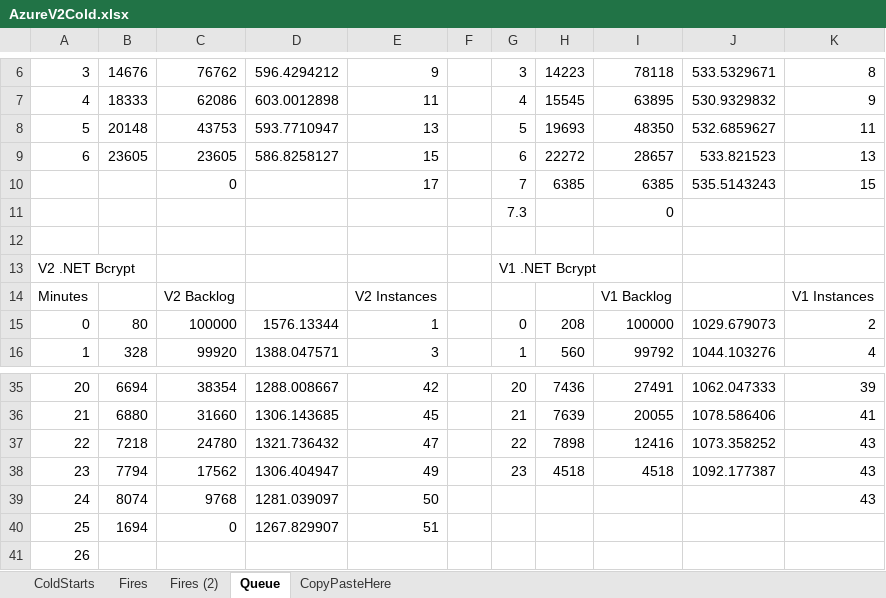
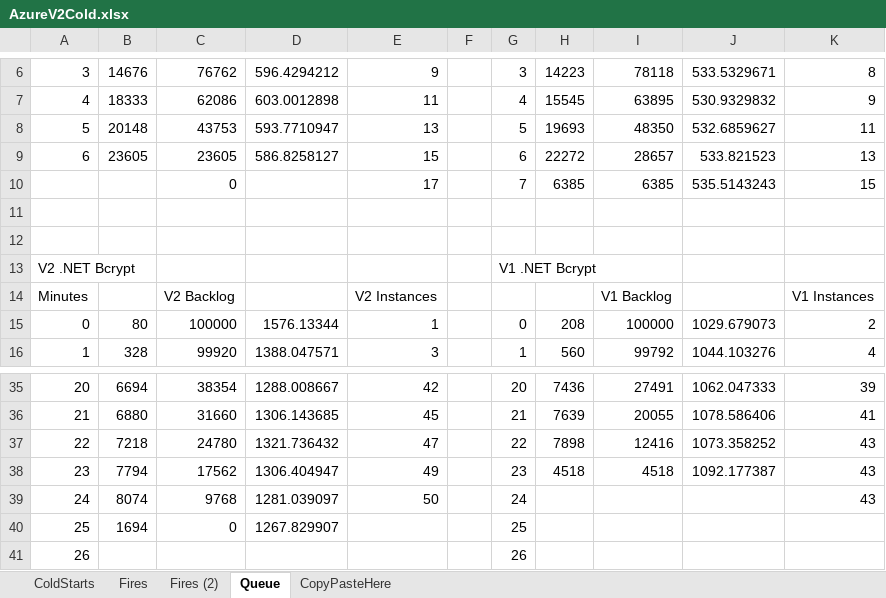
Before and after one commit to mikhailshilkov/mikhailio-docpad, an Excel workbook: src/documents/2018/10/azure-functions-v2-is-out-are-they-fast-now/AzureV2Cold.xlsx, sheet Queue, drawn as a sheet; only a part is shown, gaps mark what is left out; values as stored, in another font and other column widths than the file's, no borders; charts and pictures not drawn; the diff names each change by its address in the sheet, - before the commit and + after, or states it on an @@ line.

```diff
--- a/src/documents/2018/10/azure-functions-v2-is-out-are-they-fast-now/AzureV2Cold.xlsx (sheet Queue)
+++ b/src/documents/2018/10/azure-functions-v2-is-out-are-they-fast-now/AzureV2Cold.xlsx (sheet Queue)
-row 11:  |  |  |  |  |  | 7.3 |  | 0
+row 11: (empty)
-G39: (empty)
+G39: 24
-E40: 51
+E40: (empty)
-G40: (empty)
+G40: 25
-G41: (empty)
+G41: 26
```
Also changed, not shown: sheet ColdStarts, sheet Fires (2), charts or pictures, 5 other files.
